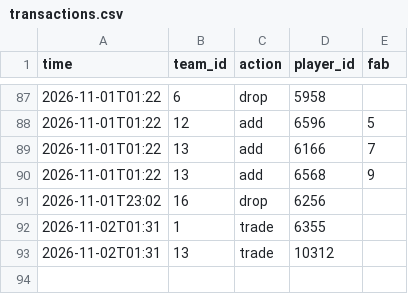
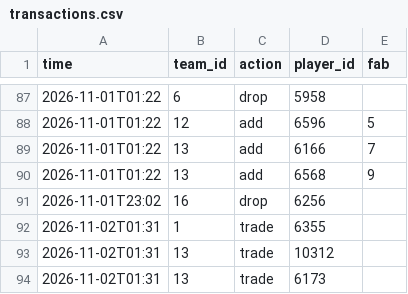
Before and after one commit to Dziesma/fantasy-lombards, a CSV file: data/yahoo/transactions.csv, drawn as a sheet; only a part is shown, gaps mark what is left out; the diff names each change by its address in the sheet, - before the commit and + after, or states it on an @@ line.

Commit message:
trade bugfix in yfbb

```diff
--- a/data/yahoo/transactions.csv
+++ b/data/yahoo/transactions.csv
+row 94: 2026-11-02T01:31 | 13 | trade | 6173
```
